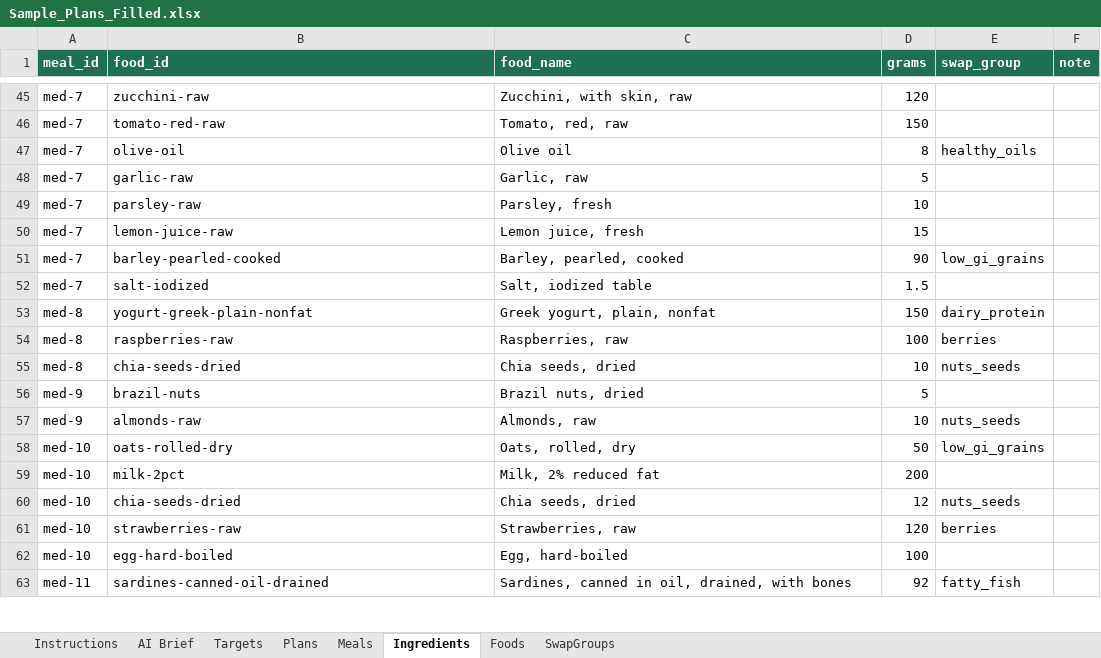
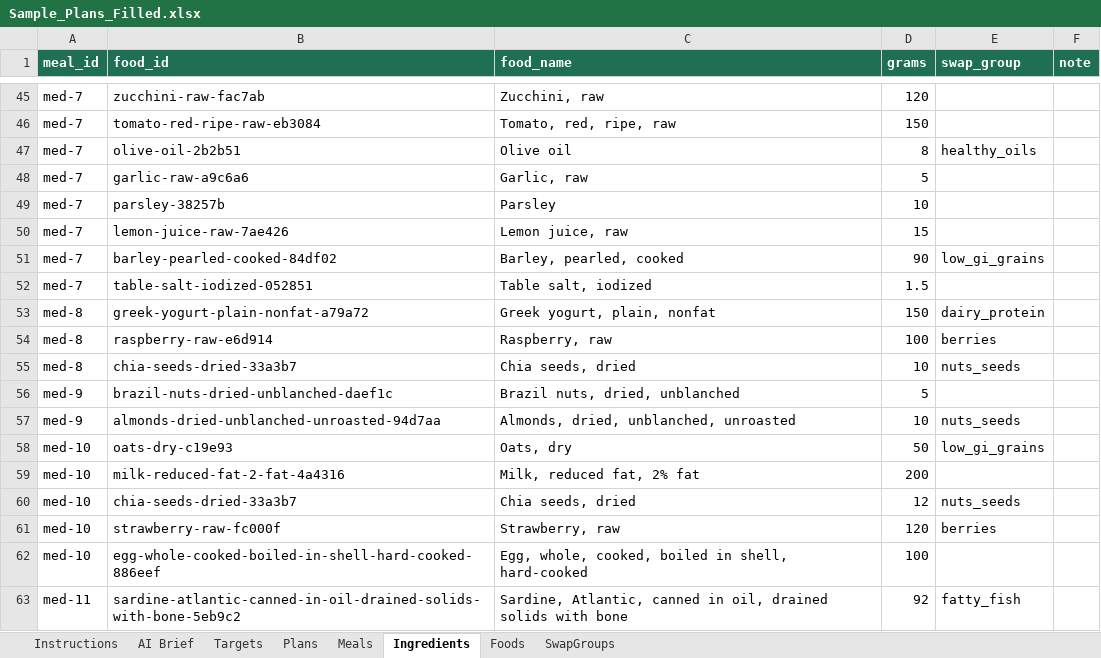
Before and after one commit to Firasmaraby/80-Meal-Planner, an Excel workbook: templates/Sample_Plans_Filled.xlsx, sheet Ingredients, drawn as a sheet; only a part is shown, gaps mark what is left out; values as stored, in another font and other column widths than the file's, no borders; the diff covers the shown part only; the diff names each change by its address in the sheet, - before the commit and + after, or states it on an @@ line.

```diff
--- a/templates/Sample_Plans_Filled.xlsx (sheet Ingredients)
+++ b/templates/Sample_Plans_Filled.xlsx (sheet Ingredients)
-B45 (food_id): zucchini-raw
+B45 (food_id): zucchini-raw-fac7ab
-C45 (food_name): Zucchini, with skin, raw
+C45 (food_name): Zucchini, raw
-B46 (food_id): tomato-red-raw
+B46 (food_id): tomato-red-ripe-raw-eb3084
-C46 (food_name): Tomato, red, raw
+C46 (food_name): Tomato, red, ripe, raw
-B47 (food_id): olive-oil
+B47 (food_id): olive-oil-2b2b51
-B48 (food_id): garlic-raw
+B48 (food_id): garlic-raw-a9c6a6
-B49 (food_id): parsley-raw
+B49 (food_id): parsley-38257b
-C49 (food_name): Parsley, fresh
+C49 (food_name): Parsley
-B50 (food_id): lemon-juice-raw
+B50 (food_id): lemon-juice-raw-7ae426
-C50 (food_name): Lemon juice, fresh
+C50 (food_name): Lemon juice, raw
-B51 (food_id): barley-pearled-cooked
+B51 (food_id): barley-pearled-cooked-84df02
-B52 (food_id): salt-iodized
+B52 (food_id): table-salt-iodized-052851
-C52 (food_name): Salt, iodized table
+C52 (food_name): Table salt, iodized
-B53 (food_id): yogurt-greek-plain-nonfat
+B53 (food_id): greek-yogurt-plain-nonfat-a79a72
-B54 (food_id): raspberries-raw
+B54 (food_id): raspberry-raw-e6d914
-C54 (food_name): Raspberries, raw
+C54 (food_name): Raspberry, raw
-B55 (food_id): chia-seeds-dried
+B55 (food_id): chia-seeds-dried-33a3b7
-B56 (food_id): brazil-nuts
+B56 (food_id): brazil-nuts-dried-unblanched-daef1c
-C56 (food_name): Brazil nuts, dried
+C56 (food_name): Brazil nuts, dried, unblanched
-B57 (food_id): almonds-raw
+B57 (food_id): almonds-dried-unblanched-unroasted-94d7aa
-C57 (food_name): Almonds, raw
+C57 (food_name): Almonds, dried, unblanched, unroasted
-B58 (food_id): oats-rolled-dry
+B58 (food_id): oats-dry-c19e93
-C58 (food_name): Oats, rolled, dry
+C58 (food_name): Oats, dry
-B59 (food_id): milk-2pct
+B59 (food_id): milk-reduced-fat-2-fat-4a4316
-C59 (food_name): Milk, 2% reduced fat
+C59 (food_name): Milk, reduced fat, 2% fat
-B60 (food_id): chia-seeds-dried
+B60 (food_id): chia-seeds-dried-33a3b7
-B61 (food_id): strawberries-raw
+B61 (food_id): strawberry-raw-fc000f
-C61 (food_name): Strawberries, raw
+C61 (food_name): Strawberry, raw
-B62 (food_id): egg-hard-boiled
+B62 (food_id): egg-whole-cooked-boiled-in-shell-hard-cooked-886eef
-C62 (food_name): Egg, hard-boiled
+C62 (food_name): Egg, whole, cooked, boiled in shell, hard-cooked
-B63 (food_id): sardines-canned-oil-drained
+B63 (food_id): sardine-atlantic-canned-in-oil-drained-solids-with-bone-5eb9c2
-C63 (food_name): Sardines, canned in oil, drained, with bones
+C63 (food_name): Sardine, Atlantic, canned in oil, drained solids with bone
```
Also changed, not shown: 344 edited cells elsewhere in this sheet, sheet Foods, sheet SwapGroups, templates/MealPlan_Template.xlsx, 34 other files.
